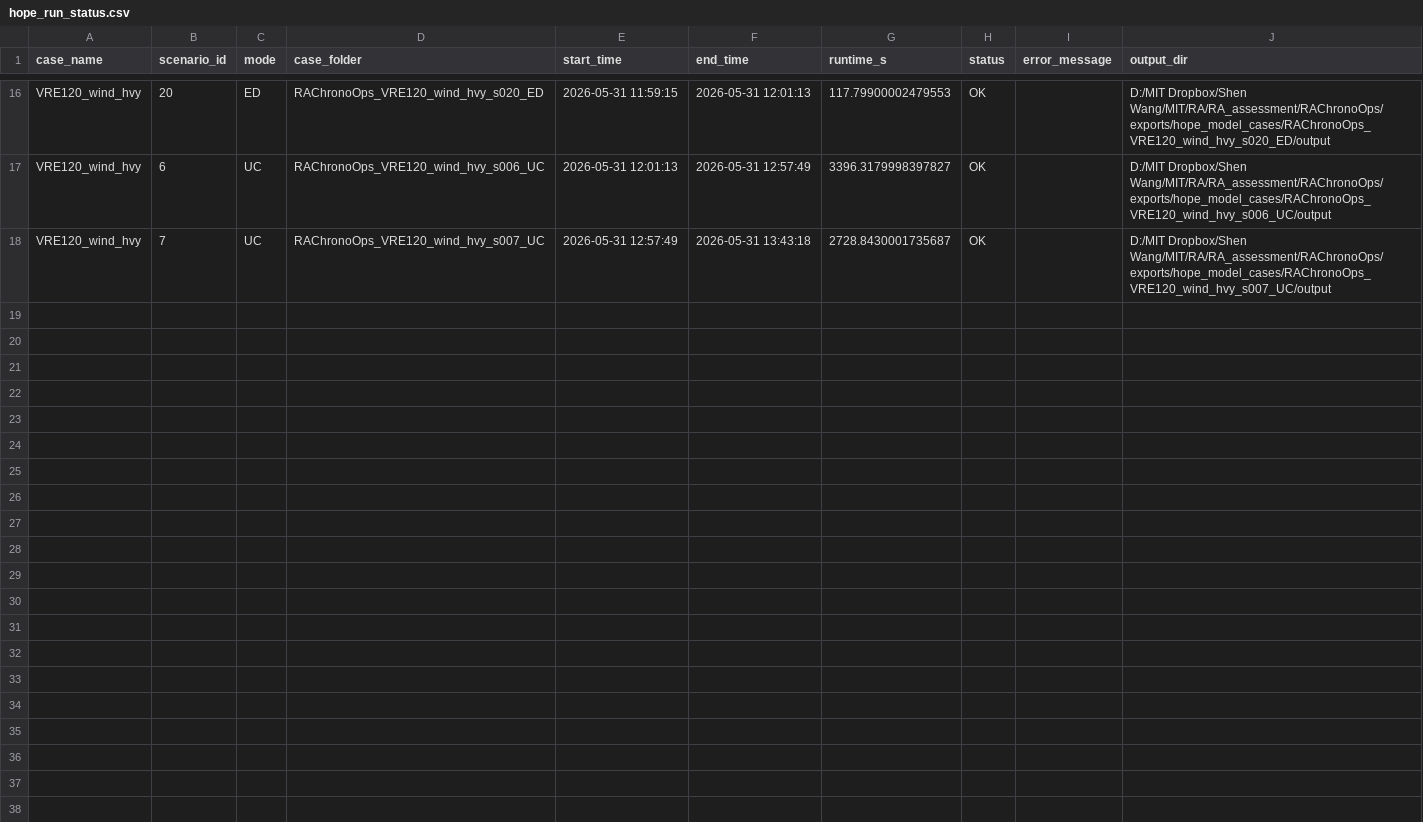
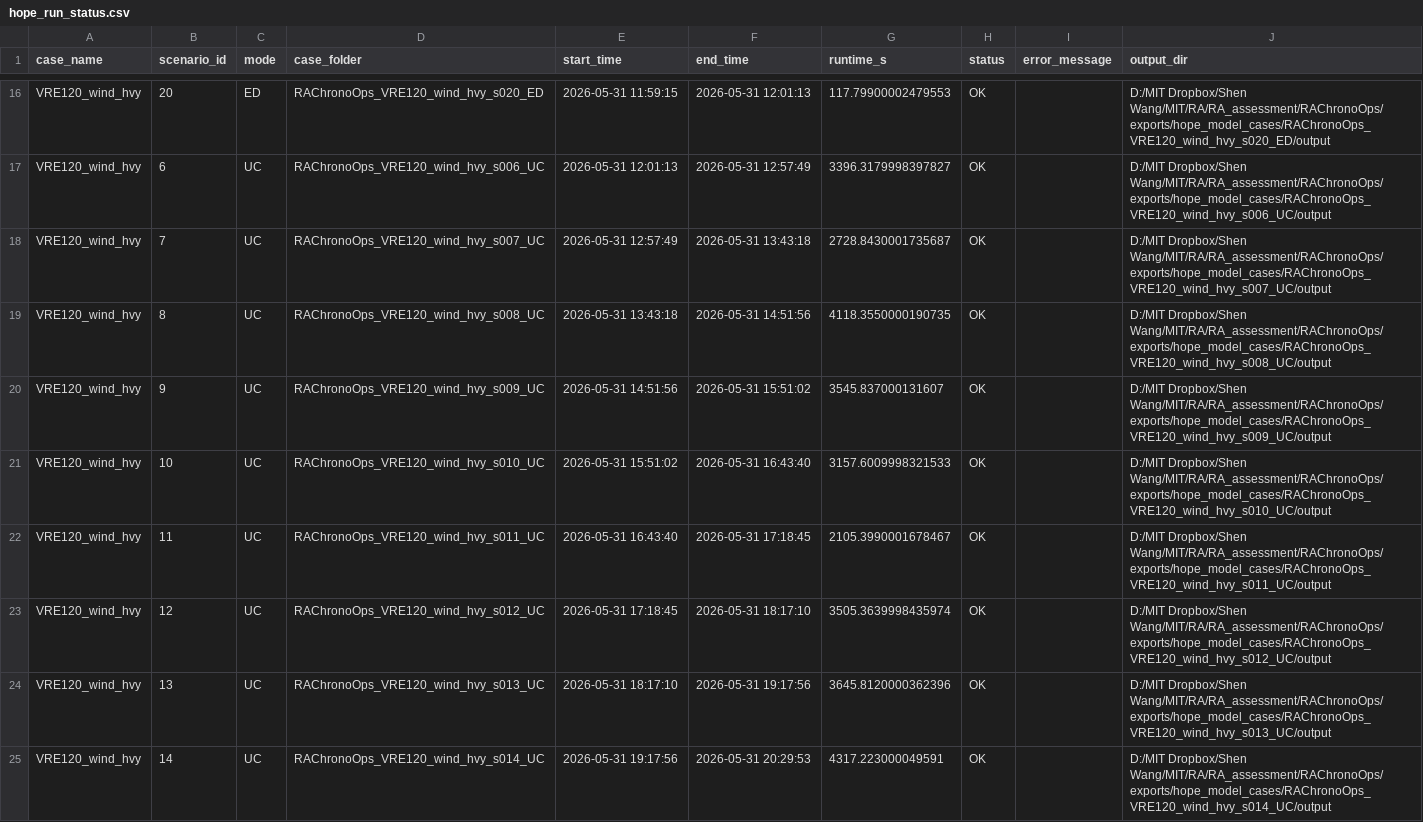
Before and after one commit to swang22/RAChronoOps, a CSV file: results/hope_wind_hvy_n6_20_pilot/hope_run_status.csv, drawn as a sheet; only a part is shown, gaps mark what is left out; the diff covers the shown part only; the diff names each change by its address in the sheet, - before the commit and + after, or states it on an @@ line.

```diff
--- a/results/hope_wind_hvy_n6_20_pilot/hope_run_status.csv
+++ b/results/hope_wind_hvy_n6_20_pilot/hope_run_status.csv
+row 19: VRE120_wind_hvy | 8 | UC | RAChronoOps_VRE120_wind_hvy_s008_UC | 2026-05-31 13:43:18 | 2026-05-31 14:51:56 | 4118.3550000190735 | OK |  | D:/MIT Dropbox/Shen Wang/MIT/RA/RA_assessment/RAChronoOps/exports/hope_model_cases/RAChronoOps_VRE120_wind_hvy_s008_UC/output
+row 20: VRE120_wind_hvy | 9 | UC | RAChronoOps_VRE120_wind_hvy_s009_UC | 2026-05-31 14:51:56 | 2026-05-31 15:51:02 | 3545.837000131607 | OK |  | D:/MIT Dropbox/Shen Wang/MIT/RA/RA_assessment/RAChronoOps/exports/hope_model_cases/RAChronoOps_VRE120_wind_hvy_s009_UC/output
+row 21: VRE120_wind_hvy | 10 | UC | RAChronoOps_VRE120_wind_hvy_s010_UC | 2026-05-31 15:51:02 | 2026-05-31 16:43:40 | 3157.6009998321533 | OK |  | D:/MIT Dropbox/Shen Wang/MIT/RA/RA_assessment/RAChronoOps/exports/hope_model_cases/RAChronoOps_VRE120_wind_hvy_s010_UC/output
+row 22: VRE120_wind_hvy | 11 | UC | RAChronoOps_VRE120_wind_hvy_s011_UC | 2026-05-31 16:43:40 | 2026-05-31 17:18:45 | 2105.3990001678467 | OK |  | D:/MIT Dropbox/Shen Wang/MIT/RA/RA_assessment/RAChronoOps/exports/hope_model_cases/RAChronoOps_VRE120_wind_hvy_s011_UC/output
+row 23: VRE120_wind_hvy | 12 | UC | RAChronoOps_VRE120_wind_hvy_s012_UC | 2026-05-31 17:18:45 | 2026-05-31 18:17:10 | 3505.3639998435974 | OK |  | D:/MIT Dropbox/Shen Wang/MIT/RA/RA_assessment/RAChronoOps/exports/hope_model_cases/RAChronoOps_VRE120_wind_hvy_s012_UC/output
+row 24: VRE120_wind_hvy | 13 | UC | RAChronoOps_VRE120_wind_hvy_s013_UC | 2026-05-31 18:17:10 | 2026-05-31 19:17:56 | 3645.8120000362396 | OK |  | D:/MIT Dropbox/Shen Wang/MIT/RA/RA_assessment/RAChronoOps/exports/hope_model_cases/RAChronoOps_VRE120_wind_hvy_s013_UC/output
+row 25: VRE120_wind_hvy | 14 | UC | RAChronoOps_VRE120_wind_hvy_s014_UC | 2026-05-31 19:17:56 | 2026-05-31 20:29:53 | 4317.223000049591 | OK |  | D:/MIT Dropbox/Shen Wang/MIT/RA/RA_assessment/RAChronoOps/exports/hope_model_cases/RAChronoOps_VRE120_wind_hvy_s014_UC/output
```
Also changed, not shown: 6 added rows elsewhere in this file, results/paper_tables/main_method_comparison_with_runtime_cc.csv, results/paper_tables/paper_hope_validation.csv, 14 other files.
